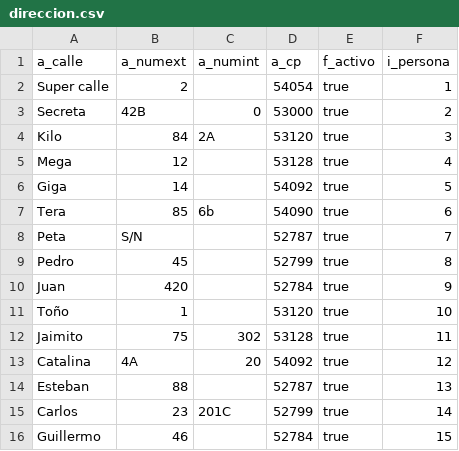
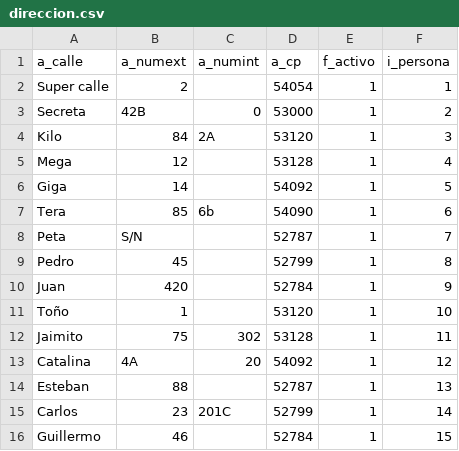
Before and after one commit to AldoJV/project-perdomo, a CSV file: base de datos/csvs perdomo/direccion.csv, drawn as a sheet.

```diff
--- a/base de datos/csvs perdomo/direccion.csv
+++ b/base de datos/csvs perdomo/direccion.csv
@@ -1,16 +1,16 @@
 a_calle;a_numext;a_numint;a_cp;f_activo;i_persona
-Super calle;2;;54054;true;1
-Secreta;42B;0;53000;true;2
-Kilo;84;2A;53120;true;3
-Mega;12;;53128;true;4
-Giga;14;;54092;true;5
-Tera;85;6b;54090;true;6
-Peta;S/N;;52787;true;7
-Pedro;45;;52799;true;8
-Juan;420;;52784;true;9
-Toño;1;;53120;true;10
-Jaimito;75;302;53128;true;11
-Catalina;4A;20;54092;true;12
-Esteban;88;;52787;true;13
-Carlos;23;201C;52799;true;14
-Guillermo;46;;52784;true;15
+Super calle;2;;54054;1;1
+Secreta;42B;0;53000;1;2
+Kilo;84;2A;53120;1;3
+Mega;12;;53128;1;4
+Giga;14;;54092;1;5
+Tera;85;6b;54090;1;6
+Peta;S/N;;52787;1;7
+Pedro;45;;52799;1;8
+Juan;420;;52784;1;9
+Toño;1;;53120;1;10
+Jaimito;75;302;53128;1;11
+Catalina;4A;20;54092;1;12
+Esteban;88;;52787;1;13
+Carlos;23;201C;52799;1;14
+Guillermo;46;;52784;1;15
```
Also changed, not shown: 7 other files.
